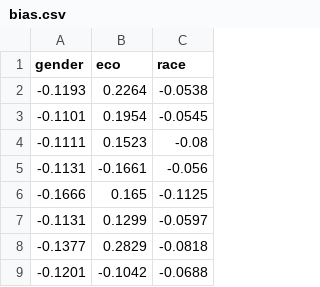
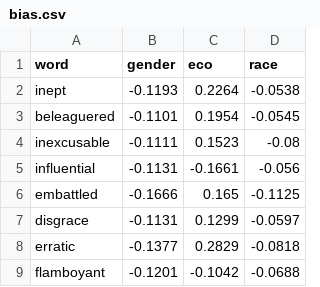
Before and after one commit to bhavyaghai/WordBias, a CSV file: data/bias.csv, drawn as a sheet; only a part is shown; the diff names each change by its address in the sheet, - before the commit and + after, or states it on an @@ line.

Commit message:
replot for target words

```diff
--- a/data/bias.csv
+++ b/data/bias.csv
+column A (word), rows 2-9: inept | beleaguered | inexcusable | influential | embattled | disgrace | erratic | flamboyant
```
Also changed, not shown: 5 other files.
